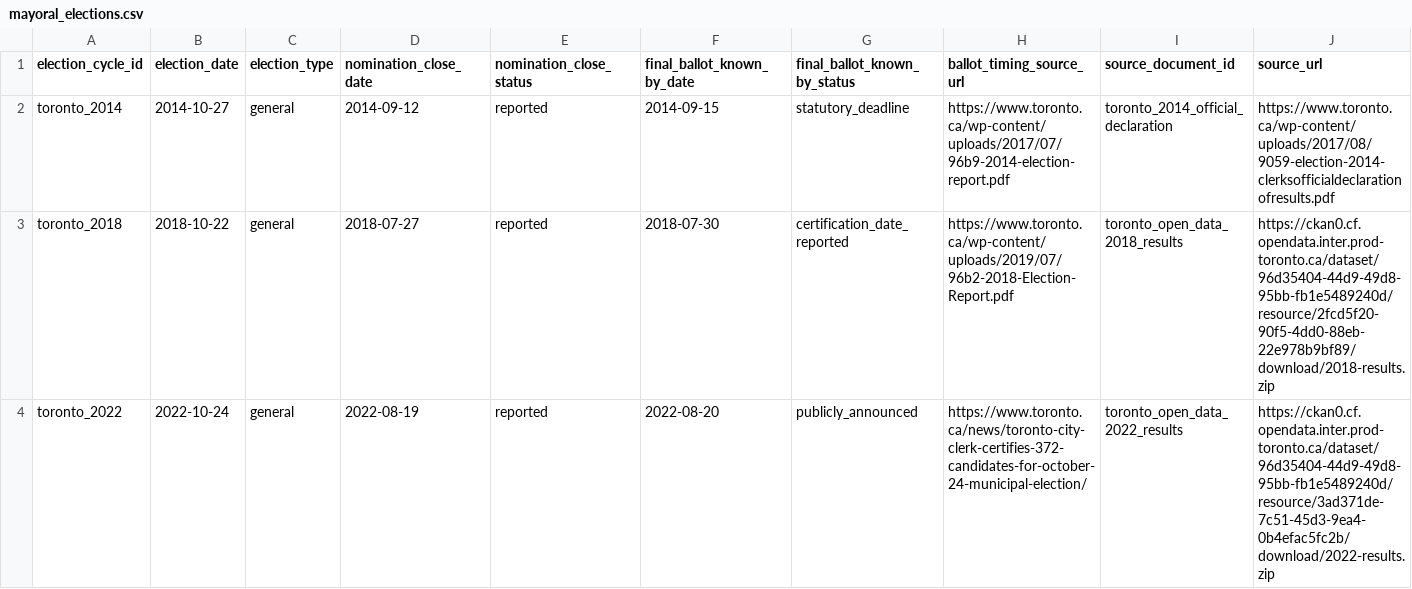
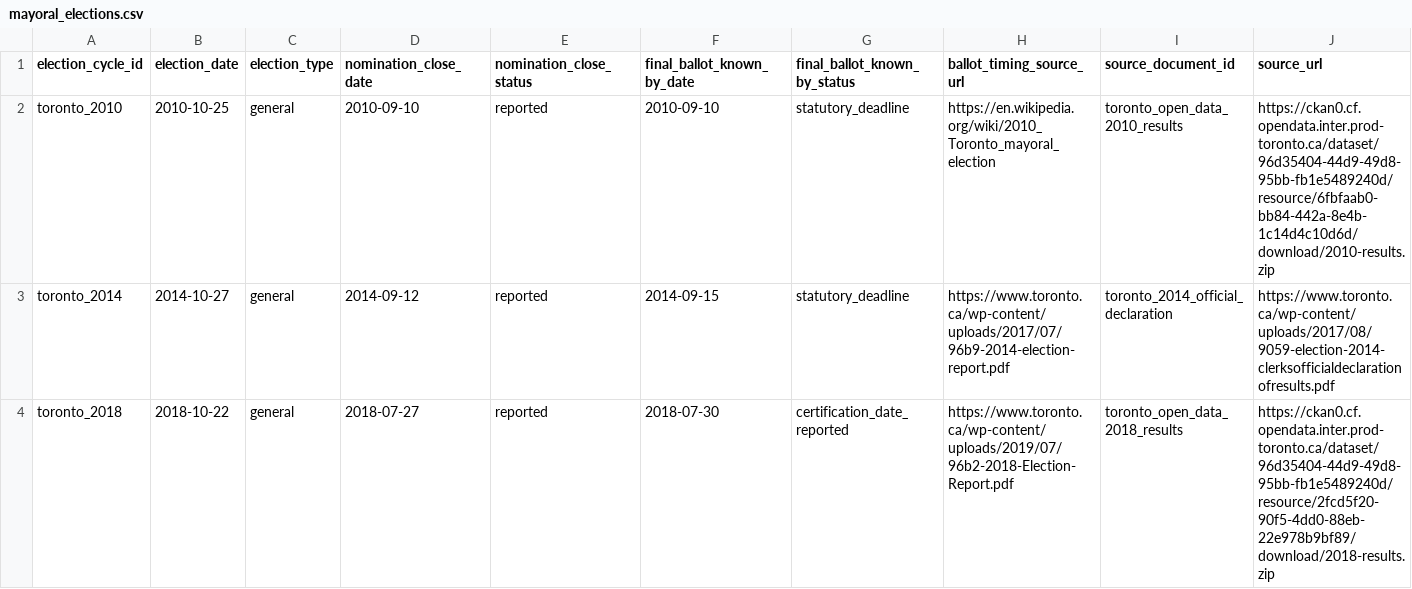
Before and after one commit to alexwolson/toronto-election-poll-tracker-data, a CSV file: data/raw/elections/mayoral_elections.csv, drawn as a sheet; only a part is shown; the shorter side is filled out with more unchanged rows; rows hold the shown columns only; the diff names each change by its address in the sheet, - before the commit and + after, or states it on an @@ line.

```diff
--- a/data/raw/elections/mayoral_elections.csv
+++ b/data/raw/elections/mayoral_elections.csv
+row 2: toronto_2010 | 2010-10-25 | general | 2010-09-10 | reported | 2010-09-10 | statutory_deadline | https://en.wikipedia.org/wiki/2010_Toronto_mayoral_election | toronto_open_data_2010_results | https://ckan0.cf.opendata.inter.prod-toronto.ca/dataset/96d35404-44d9-49d8-95bb-fb1e5489240d/resource/6fbfaab0-bb84-442a-8e4b-1c14d4c10d6d/download/2010-results.zip
```
Also changed, not shown: data/raw/polls/historical_mayoral/poll_readings.csv, data/raw/polls/historical_mayoral/poll_responses.csv, 12 other files.
